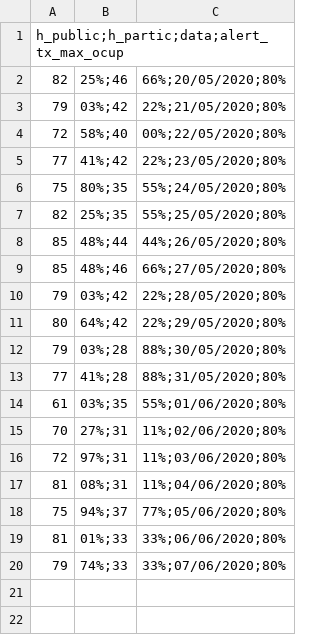
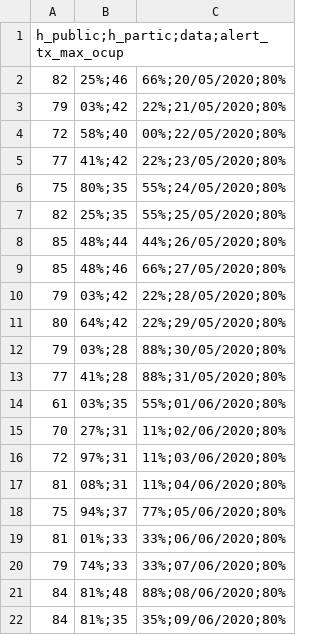
Before and after one commit to evertonenrico/covid-sor, a CSV file: COVID_Tax_Leitos.csv, drawn as a sheet; the diff names each change by its address in the sheet, - before the commit and + after, or states it on an @@ line.

Commit message:
Update COVID_Tax_Leitos.csv

```diff
--- a/COVID_Tax_Leitos.csv
+++ b/COVID_Tax_Leitos.csv
+row 21: 84 | 81%;48 | 88%;08/06/2020;80%
+row 22: 84 | 81%;35 | 35%;09/06/2020;80%
```
